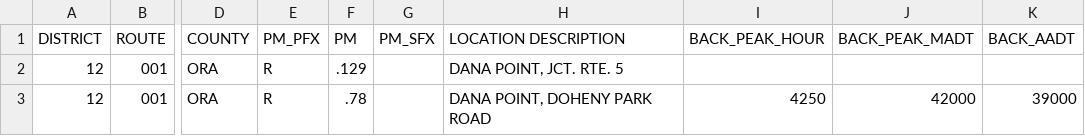
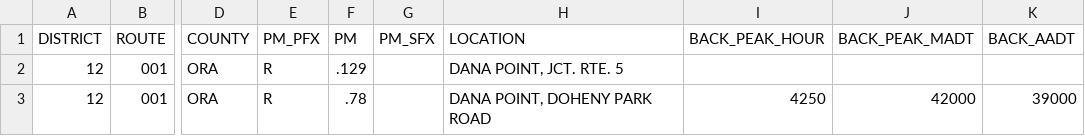
Before and after one commit to BLiu456/CS4210_ML_Project, a CSV file: dataset/2021AADT.csv, drawn as a sheet; only a part is shown, gaps mark what is left out; the diff names each change by its address in the sheet, - before the commit and + after, or states it on an @@ line.

```diff
--- a/dataset/2021AADT.csv
+++ b/dataset/2021AADT.csv
-H1: LOCATION DESCRIPTION
+H1: LOCATION
```
Also changed, not shown: dataset/2017AADT.csv, dataset/2018AADT.csv, 5 other files.
